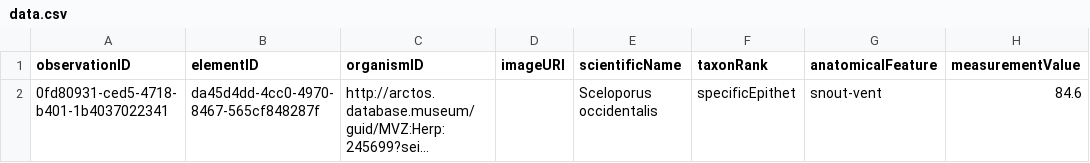
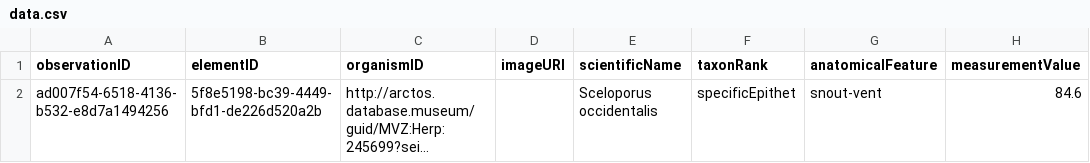
Before and after one commit to futres/ovt-data-pipeline, a CSV file: test_data/vertnet/output/output_csv/data.csv, drawn as a sheet; only a part is shown; long unchanged cells end in …; the diff names each change by its address in the sheet, - before the commit and + after, or states it on an @@ line.

Commit message:
updating all output test data

```diff
--- a/test_data/vertnet/output/output_csv/data.csv
+++ b/test_data/vertnet/output/output_csv/data.csv
-A2 (observationID): 0fd80931-ced5-4718-b401-1b4037022341
+A2 (observationID): ad007f54-6518-4136-b532-e8d7a1494256
-B2 (elementID): da45d4dd-4cc0-4970-8467-565cf848287f
+B2 (elementID): 5f8e5198-bc39-4449-bfd1-de226d520a2b
```
Also changed, not shown: test_data/vertnet/output/output_reasoned_csv/data_1.ttl.csv, test_data/vertnet_results.csv, 2 other files.
